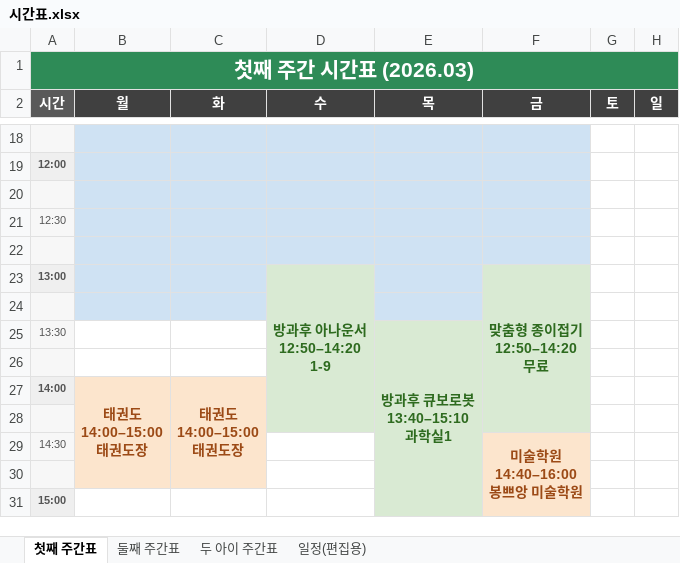
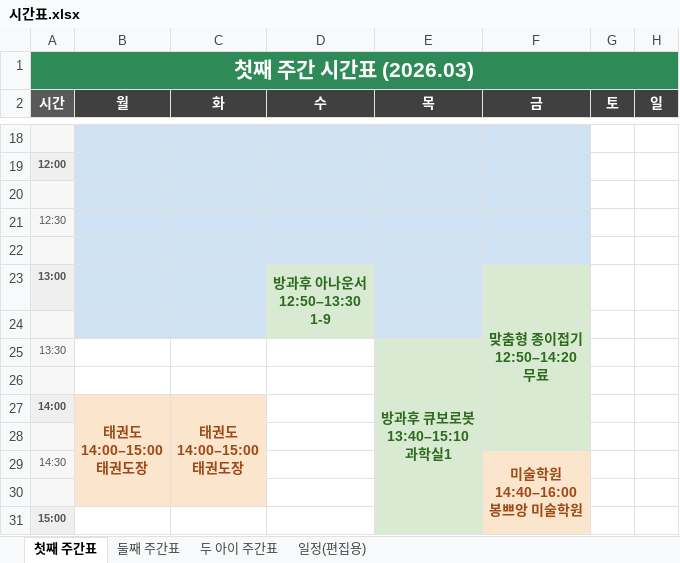
Before and after one commit to Catomo88/time_table, an Excel workbook: 시간표.xlsx, sheet 첫째 주간표, drawn as a sheet; only a part is shown, gaps mark what is left out; values as stored, in another font and other column widths than the file's, no borders; ↵ is a line break in a cell; the diff names each change by its address in the sheet, - before the commit and + after, or states it on an @@ line.

```diff
--- a/시간표.xlsx (sheet 첫째 주간표)
+++ b/시간표.xlsx (sheet 첫째 주간표)
-D23 (수): 방과후 아나운서 ↵ 12:50–14:20 ↵ 1-9
+D23 (수): 방과후 아나운서 ↵ 12:50–13:30 ↵ 1-9
-D23:D28 merged
+D23:D24 merged
```
Also changed, not shown: sheet 두 아이 주간표, sheet 일정(편집용), 7 other files.
